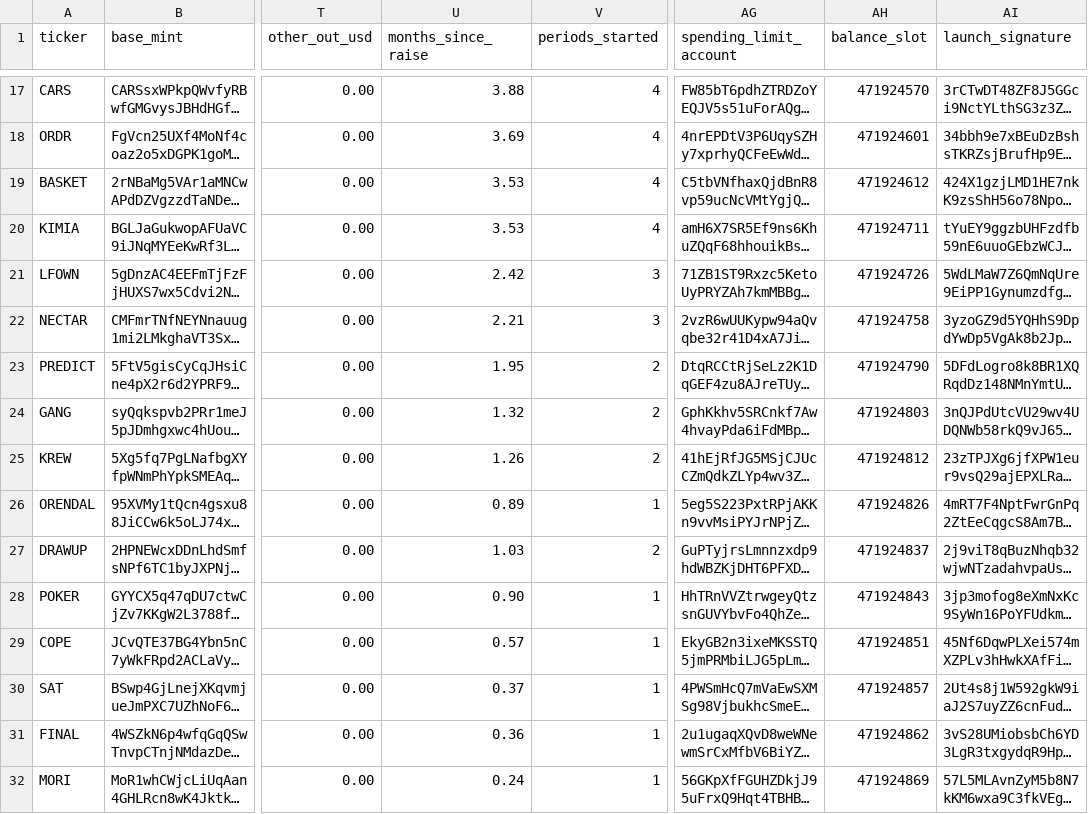
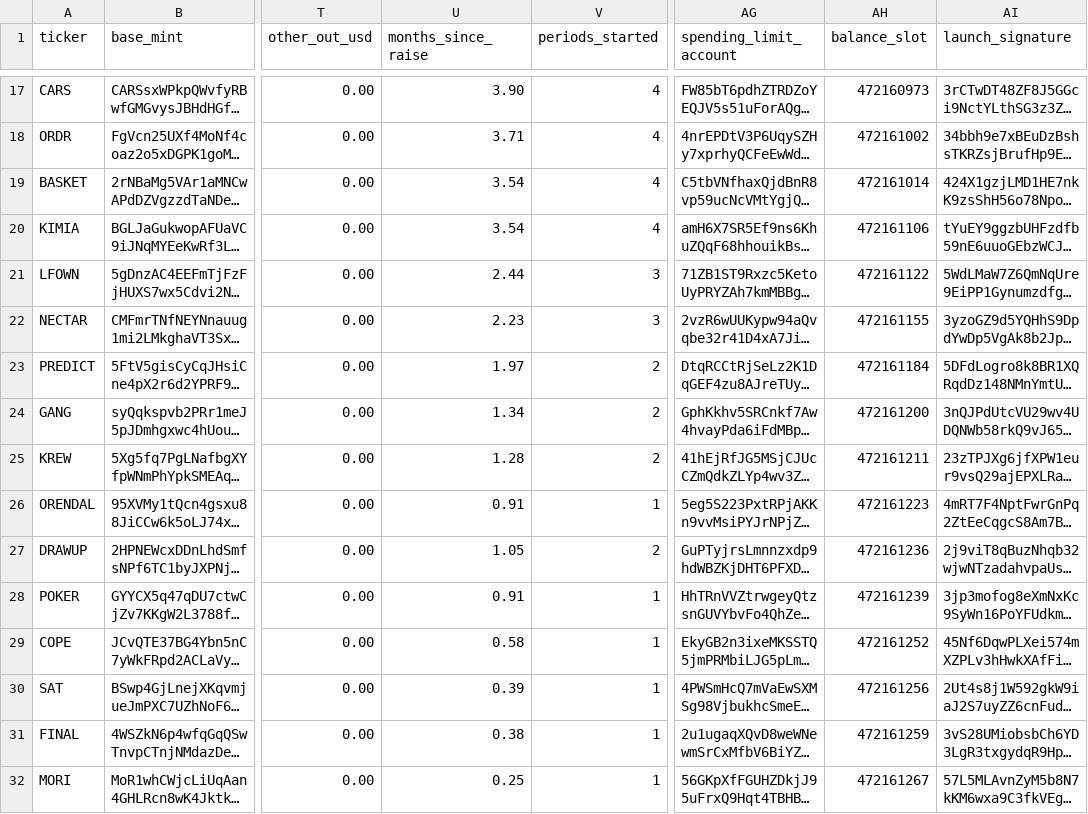
Before and after one commit to nikolaskahris-png/raise-tracker, a CSV file: data/treasury.csv, drawn as a sheet; only a part is shown, gaps mark what is left out; long unchanged cells end in …; the diff covers the shown part only; the diff names each change by its address in the sheet, - before the commit and + after, or states it on an @@ line.

```diff
--- a/data/treasury.csv
+++ b/data/treasury.csv
-U17 (months_since_raise): 3.88
+U17 (months_since_raise): 3.90
-AH17 (balance_slot): 471924570
+AH17 (balance_slot): 472160973
-U18 (months_since_raise): 3.69
+U18 (months_since_raise): 3.71
-AH18 (balance_slot): 471924601
+AH18 (balance_slot): 472161002
-U19:U20 (months_since_raise): 3.53
+U19:U20 (months_since_raise): 3.54
-AH19 (balance_slot): 471924612
+AH19 (balance_slot): 472161014
-AH20 (balance_slot): 471924711
+AH20 (balance_slot): 472161106
-U21 (months_since_raise): 2.42
+U21 (months_since_raise): 2.44
-AH21 (balance_slot): 471924726
+AH21 (balance_slot): 472161122
-U22 (months_since_raise): 2.21
+U22 (months_since_raise): 2.23
-AH22 (balance_slot): 471924758
+AH22 (balance_slot): 472161155
-U23 (months_since_raise): 1.95
+U23 (months_since_raise): 1.97
-AH23 (balance_slot): 471924790
+AH23 (balance_slot): 472161184
-U24 (months_since_raise): 1.32
+U24 (months_since_raise): 1.34
-AH24 (balance_slot): 471924803
+AH24 (balance_slot): 472161200
-U25 (months_since_raise): 1.26
+U25 (months_since_raise): 1.28
-AH25 (balance_slot): 471924812
+AH25 (balance_slot): 472161211
-U26 (months_since_raise): 0.89
+U26 (months_since_raise): 0.91
-AH26 (balance_slot): 471924826
+AH26 (balance_slot): 472161223
-U27 (months_since_raise): 1.03
+U27 (months_since_raise): 1.05
-AH27 (balance_slot): 471924837
+AH27 (balance_slot): 472161236
-U28 (months_since_raise): 0.90
+U28 (months_since_raise): 0.91
-AH28 (balance_slot): 471924843
+AH28 (balance_slot): 472161239
-U29 (months_since_raise): 0.57
+U29 (months_since_raise): 0.58
-AH29 (balance_slot): 471924851
+AH29 (balance_slot): 472161252
-U30 (months_since_raise): 0.37
+U30 (months_since_raise): 0.39
-AH30 (balance_slot): 471924857
+AH30 (balance_slot): 472161256
-U31 (months_since_raise): 0.36
+U31 (months_since_raise): 0.38
-AH31 (balance_slot): 471924862
+AH31 (balance_slot): 472161259
-U32 (months_since_raise): 0.24
+U32 (months_since_raise): 0.25
-AH32 (balance_slot): 471924869
+AH32 (balance_slot): 472161267
```
Also changed, not shown: 32 edited cells elsewhere in this file, data/treasury-flows.csv, 3 other files.
